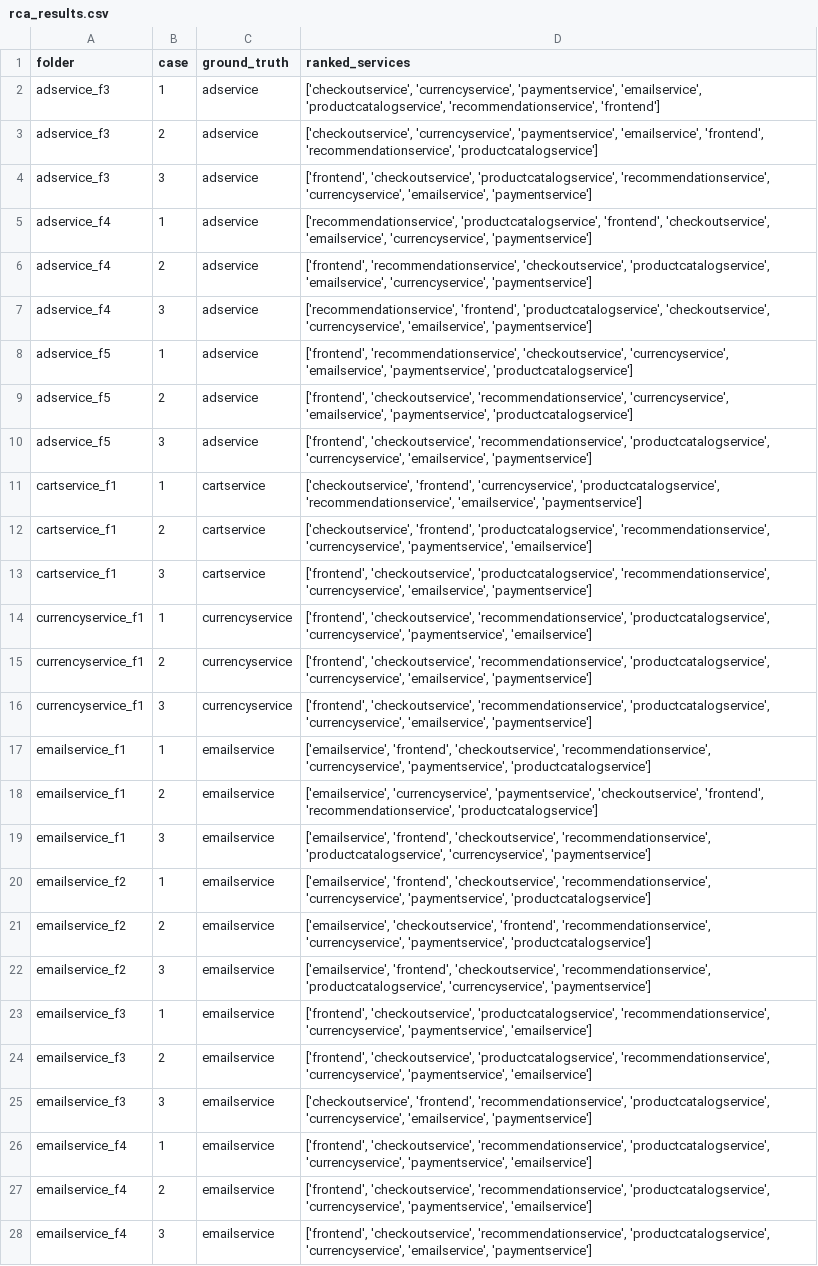
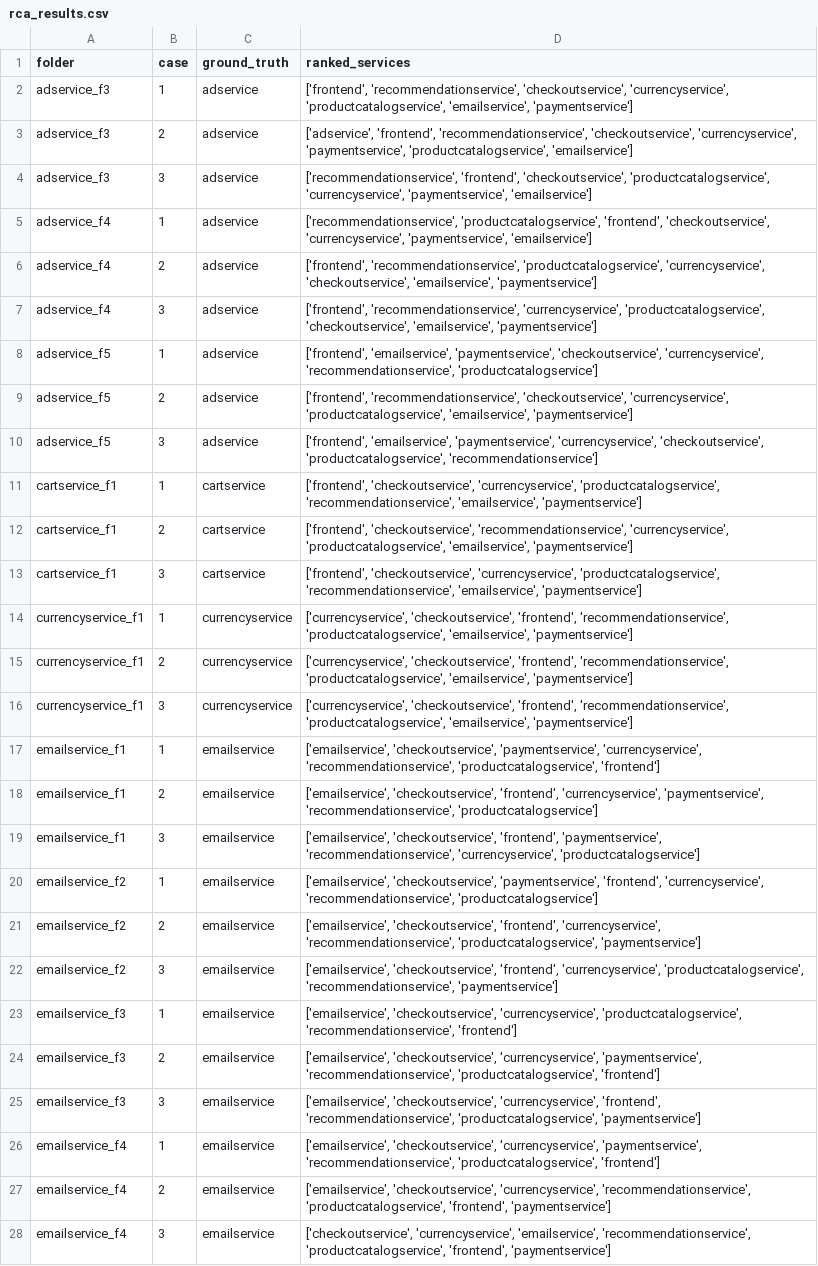
Before and after one commit to abx393/root-cause-analysis-rag, a CSV file: rca_results.csv, drawn as a sheet; only a part is shown; the diff covers the shown part only; the diff names each change by its address in the sheet, - before the commit and + after, or states it on an @@ line.

```diff
--- a/rca_results.csv
+++ b/rca_results.csv
-D2 (ranked_services): ['checkoutservice', 'currencyservice', 'paymentservice', 'emailservice', 'productcatalogservice', 'recommendationservice', 'frontend']
+D2 (ranked_services): ['frontend', 'recommendationservice', 'checkoutservice', 'currencyservice', 'productcatalogservice', 'emailservice', 'paymentservice']
-D3 (ranked_services): ['checkoutservice', 'currencyservice', 'paymentservice', 'emailservice', 'frontend', 'recommendationservice', 'productcatalogservice']
+D3 (ranked_services): ['adservice', 'frontend', 'recommendationservice', 'checkoutservice', 'currencyservice', 'paymentservice', 'productcatalogservice', 'emailservice']
-D4 (ranked_services): ['frontend', 'checkoutservice', 'productcatalogservice', 'recommendationservice', 'currencyservice', 'emailservice', 'paymentservice']
+D4 (ranked_services): ['recommendationservice', 'frontend', 'checkoutservice', 'productcatalogservice', 'currencyservice', 'paymentservice', 'emailservice']
-D5 (ranked_services): …'frontend', 'checkoutservice', 'emailservice', 'currencyservice', 'paymentservice']
+D5 (ranked_services): …'frontend', 'checkoutservice', 'currencyservice', 'paymentservice', 'emailservice']
-D6 (ranked_services): ['frontend', 'recommendationservice', 'checkoutservice', 'productcatalogservice', 'emailservice', 'currencyservice', 'paymentservice']
+D6 (ranked_services): ['frontend', 'recommendationservice', 'productcatalogservice', 'currencyservice', 'checkoutservice', 'emailservice', 'paymentservice']
-D7 (ranked_services): ['recommendationservice', 'frontend', 'productcatalogservice', 'checkoutservice', 'currencyservice', 'emailservice', 'paymentservice']
+D7 (ranked_services): ['frontend', 'recommendationservice', 'currencyservice', 'productcatalogservice', 'checkoutservice', 'emailservice', 'paymentservice']
-D8 (ranked_services): ['frontend', 'recommendationservice', 'checkoutservice', 'currencyservice', 'emailservice', 'paymentservice', 'productcatalogservice']
+D8 (ranked_services): ['frontend', 'emailservice', 'paymentservice', 'checkoutservice', 'currencyservice', 'recommendationservice', 'productcatalogservice']
-D9 (ranked_services): ['frontend', 'checkoutservice', 'recommendationservice', 'currencyservice', 'emailservice', 'paymentservice', 'productcatalogservice']
+D9 (ranked_services): ['frontend', 'recommendationservice', 'checkoutservice', 'currencyservice', 'productcatalogservice', 'emailservice', 'paymentservice']
-D10 (ranked_services): ['frontend', 'checkoutservice', 'recommendationservice', 'productcatalogservice', 'currencyservice', 'emailservice', 'paymentservice']
+D10 (ranked_services): ['frontend', 'emailservice', 'paymentservice', 'currencyservice', 'checkoutservice', 'productcatalogservice', 'recommendationservice']
-D11 (ranked_services): ['checkoutservice', 'frontend', 'currencyservice', 'productcatalogservice',…
+D11 (ranked_services): ['frontend', 'checkoutservice', 'currencyservice', 'productcatalogservice',…
-D12 (ranked_services): ['checkoutservice', 'frontend', 'productcatalogservice', 'recommendationservice', 'currencyservice', 'paymentservice', 'emailservice']
+D12 (ranked_services): ['frontend', 'checkoutservice', 'recommendationservice', 'currencyservice', 'productcatalogservice', 'emailservice', 'paymentservice']
-D13 (ranked_services): ['frontend', 'checkoutservice', 'productcatalogservice', 'recommendationservice', 'currencyservice', 'emailservice', 'paymentservice']
+D13 (ranked_services): ['frontend', 'checkoutservice', 'currencyservice', 'productcatalogservice', 'recommendationservice', 'emailservice', 'paymentservice']
-D14 (ranked_services): ['frontend', 'checkoutservice', 'recommendationservice', 'productcatalogservice', 'currencyservice', 'paymentservice', 'emailservice']
+D14 (ranked_services): ['currencyservice', 'checkoutservice', 'frontend', 'recommendationservice', 'productcatalogservice', 'emailservice', 'paymentservice']
-D15:D16 (ranked_services): ['frontend', 'checkoutservice', 'recommendationservice', 'productcatalogservice', 'currencyservice', 'emailservice', 'paymentservice']
+D15:D16 (ranked_services): ['currencyservice', 'checkoutservice', 'frontend', 'recommendationservice', 'productcatalogservice', 'emailservice', 'paymentservice']
-D17 (ranked_services): ['emailservice', 'frontend', 'checkoutservice', 'recommendationservice', 'currencyservice', 'paymentservice', 'productcatalogservice']
+D17 (ranked_services): ['emailservice', 'checkoutservice', 'paymentservice', 'currencyservice', 'recommendationservice', 'productcatalogservice', 'frontend']
-D18 (ranked_services): ['emailservice', 'currencyservice', 'paymentservice', 'checkoutservice', 'frontend', 'recommendationservice', 'productcatalogservice']
+D18 (ranked_services): ['emailservice', 'checkoutservice', 'frontend', 'currencyservice', 'paymentservice', 'recommendationservice', 'productcatalogservice']
-D19 (ranked_services): ['emailservice', 'frontend', 'checkoutservice', 'recommendationservice', 'productcatalogservice', 'currencyservice', 'paymentservice']
+D19 (ranked_services): ['emailservice', 'checkoutservice', 'frontend', 'paymentservice', 'recommendationservice', 'currencyservice', 'productcatalogservice']
-D20 (ranked_services): ['emailservice', 'frontend', 'checkoutservice', 'recommendationservice', 'currencyservice', 'paymentservice', 'productcatalogservice']
+D20 (ranked_services): ['emailservice', 'checkoutservice', 'paymentservice', 'frontend', 'currencyservice', 'recommendationservice', 'productcatalogservice']
-D21 (ranked_services): …'checkoutservice', 'frontend', 'recommendationservice', 'currencyservice', 'paymentservice', 'productcatalogservice']
+D21 (ranked_services): …'checkoutservice', 'frontend', 'currencyservice', 'recommendationservice', 'productcatalogservice', 'paymentservice']
-D22 (ranked_services): ['emailservice', 'frontend', 'checkoutservice', 'recommendationservice', 'productcatalogservice', 'currencyservice', 'paymentservice']
+D22 (ranked_services): ['emailservice', 'checkoutservice', 'frontend', 'currencyservice', 'productcatalogservice', 'recommendationservice', 'paymentservice']
-D23 (ranked_services): ['frontend', 'checkoutservice', 'productcatalogservice', 'recommendationservice', 'currencyservice', 'paymentservice', 'emailservice']
+D23 (ranked_services): ['emailservice', 'checkoutservice', 'currencyservice', 'productcatalogservice', 'recommendationservice', 'frontend']
-D24 (ranked_services): ['frontend', 'checkoutservice', 'productcatalogservice', 'recommendationservice', 'currencyservice', 'paymentservice', 'emailservice']
+D24 (ranked_services): ['emailservice', 'checkoutservice', 'currencyservice', 'paymentservice', 'recommendationservice', 'productcatalogservice', 'frontend']
-D25 (ranked_services): ['checkoutservice', 'frontend', 'recommendationservice', 'productcatalogservice', 'currencyservice', 'emailservice', 'paymentservice']
+D25 (ranked_services): ['emailservice', 'checkoutservice', 'currencyservice', 'frontend', 'recommendationservice', 'productcatalogservice', 'paymentservice']
-D26 (ranked_services): ['frontend', 'checkoutservice', 'recommendationservice', 'productcatalogservice', 'currencyservice', 'paymentservice', 'emailservice']
+D26 (ranked_services): ['emailservice', 'checkoutservice', 'currencyservice', 'paymentservice', 'recommendationservice', 'productcatalogservice', 'frontend']
-D27 (ranked_services): ['frontend', 'checkoutservice', 'recommendationservice', 'productcatalogservice', 'currencyservice', 'paymentservice', 'emailservice']
+D27 (ranked_services): ['emailservice', 'checkoutservice', 'currencyservice', 'recommendationservice', 'productcatalogservice', 'frontend', 'paymentservice']
-D28 (ranked_services): ['frontend', 'checkoutservice', 'recommendationservice', 'productcatalogservice', 'currencyservice', 'emailservice', 'paymentservice']
+D28 (ranked_services): ['checkoutservice', 'currencyservice', 'emailservice', 'recommendationservice', 'productcatalogservice', 'frontend', 'paymentservice']
```
Also changed, not shown: 3 edited cells elsewhere in this file, 2 other files.
